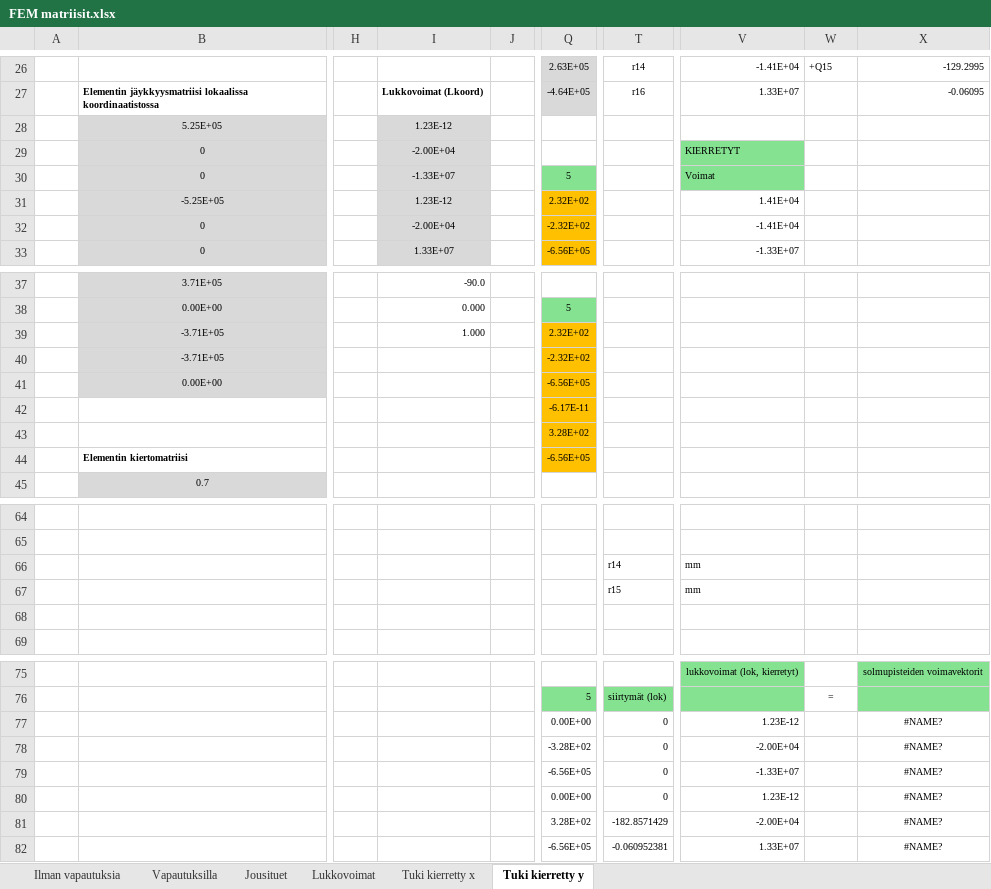
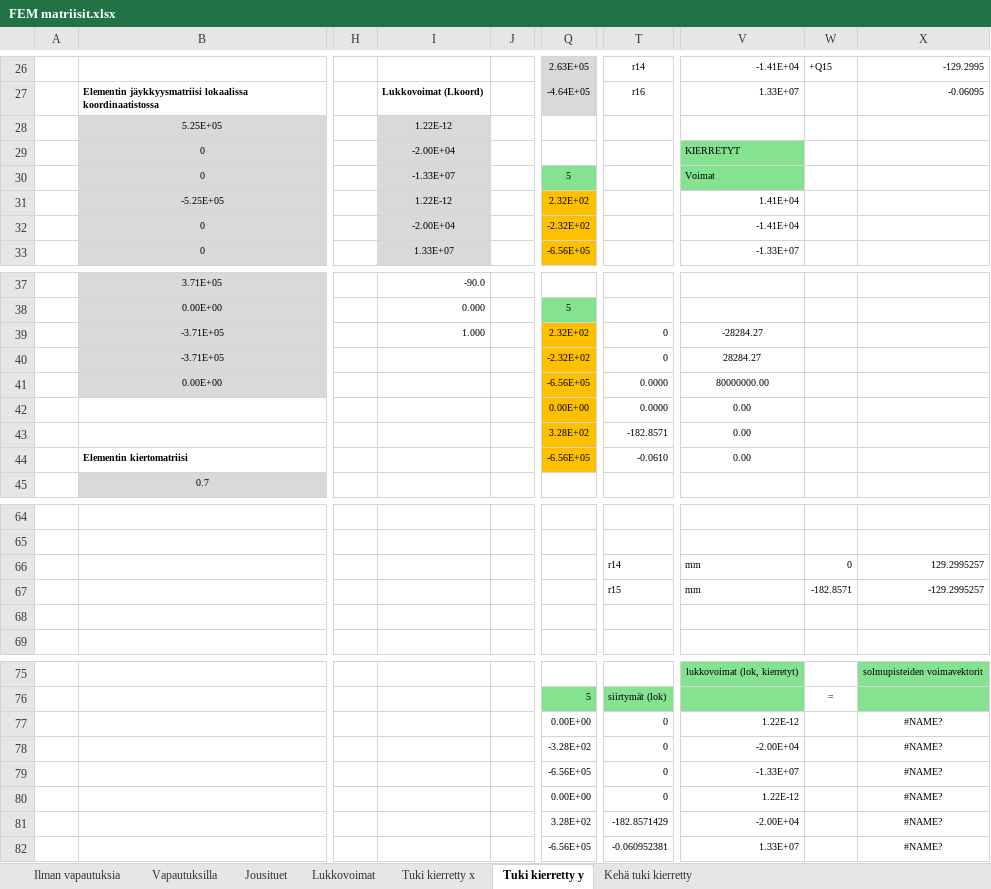
Before and after one commit to VillePe/vefem, an Excel workbook: theory/FEM matriisit.xlsx, sheet Tuki kierretty y, drawn as a sheet; only a part is shown, gaps mark what is left out; values as stored, in another font and other column widths than the file's, no borders; charts and pictures and conditional formats not drawn; the diff names each change by its address in the sheet, - before the commit and + after, or states it on an @@ line.

```diff
--- a/theory/FEM matriisit.xlsx (sheet Tuki kierretty y)
+++ b/theory/FEM matriisit.xlsx (sheet Tuki kierretty y)
+sheet tab: Kehä tuki kierretty
-I28: 1.23E-12
+I28: 1.22E-12
-I31: 1.23E-12
+I31: 1.22E-12
-T39:T40: (empty)
+T39:T40: 0
-V39: (empty)
+V39: -28284.27
-V40: (empty)
+V40: 28284.27
-T41:T42: (empty)
+T41:T42: 0.0000
-V41: (empty)
+V41: 80000000.00
-Q42: -6.17E-11
+Q42: 0.00E+00
-V42:V44: (empty)
+V42:V44: 0.00
-T43: (empty)
+T43: -182.8571
-T44: (empty)
+T44: -0.0610
-W66: (empty)
+W66: 0
-X66: (empty)
+X66: 129.2995257
-W67: (empty)
+W67: -182.8571
-X67: (empty)
+X67: -129.2995257
-V77: 1.23E-12
+V77: 1.22E-12
-V80: 1.23E-12
+V80: 1.22E-12
```
Also changed, not shown: sheet Ilman vapautuksia, sheet Jousituet, sheet Vapautuksilla, sheet Tuki kierretty x, charts or pictures, 4 other files.
